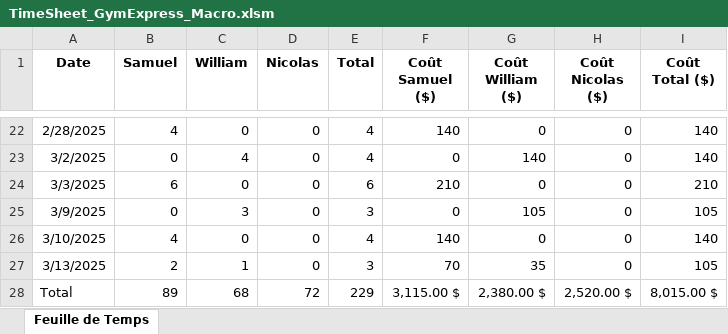
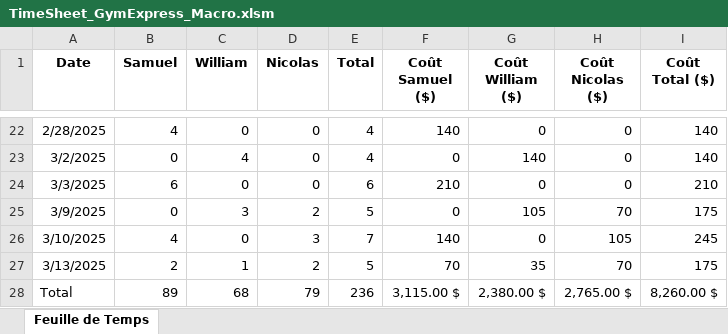
Before and after one commit to WilliamLeroux/GymExpress, an Excel workbook: Documentation/TimeSheet_GymExpress_Macro.xlsm, sheet Feuille de Temps, drawn as a sheet; only a part is shown, gaps mark what is left out; values as stored, in another font and other column widths than the file's, no borders; charts and pictures not drawn; the diff names each change by its address in the sheet, - before the commit and + after, or states it on an @@ line.

Commit message:
Update TimeSheet_GymExpress_Macro.xlsm

```diff
--- a/Documentation/TimeSheet_GymExpress_Macro.xlsm (sheet Feuille de Temps)
+++ b/Documentation/TimeSheet_GymExpress_Macro.xlsm (sheet Feuille de Temps)
-D25 (Nicolas): 0
+D25 (Nicolas): 2
-E25 (Total): 3
+E25 (Total): 5
-H25 (Coût Nicolas ($)): 0
+H25 (Coût Nicolas ($)): 70
-I25 (Coût Total ($)): 105
+I25 (Coût Total ($)): 175
-D26 (Nicolas): 0
+D26 (Nicolas): 3
-E26 (Total): 4
+E26 (Total): 7
-H26 (Coût Nicolas ($)): 0
+H26 (Coût Nicolas ($)): 105
-I26 (Coût Total ($)): 140
+I26 (Coût Total ($)): 245
-D27 (Nicolas): 0
+D27 (Nicolas): 2
-E27 (Total): 3
+E27 (Total): 5
-H27 (Coût Nicolas ($)): 0
+H27 (Coût Nicolas ($)): 70
-I27 (Coût Total ($)): 105
+I27 (Coût Total ($)): 175
-D28 (Nicolas): 72
+D28 (Nicolas): 79
-E28 (Total): 229
+E28 (Total): 236
-H28 (Coût Nicolas ($)): 2,520.00 $
+H28 (Coût Nicolas ($)): 2,765.00 $
-I28 (Coût Total ($)): 8,015.00 $
+I28 (Coût Total ($)): 8,260.00 $
```
